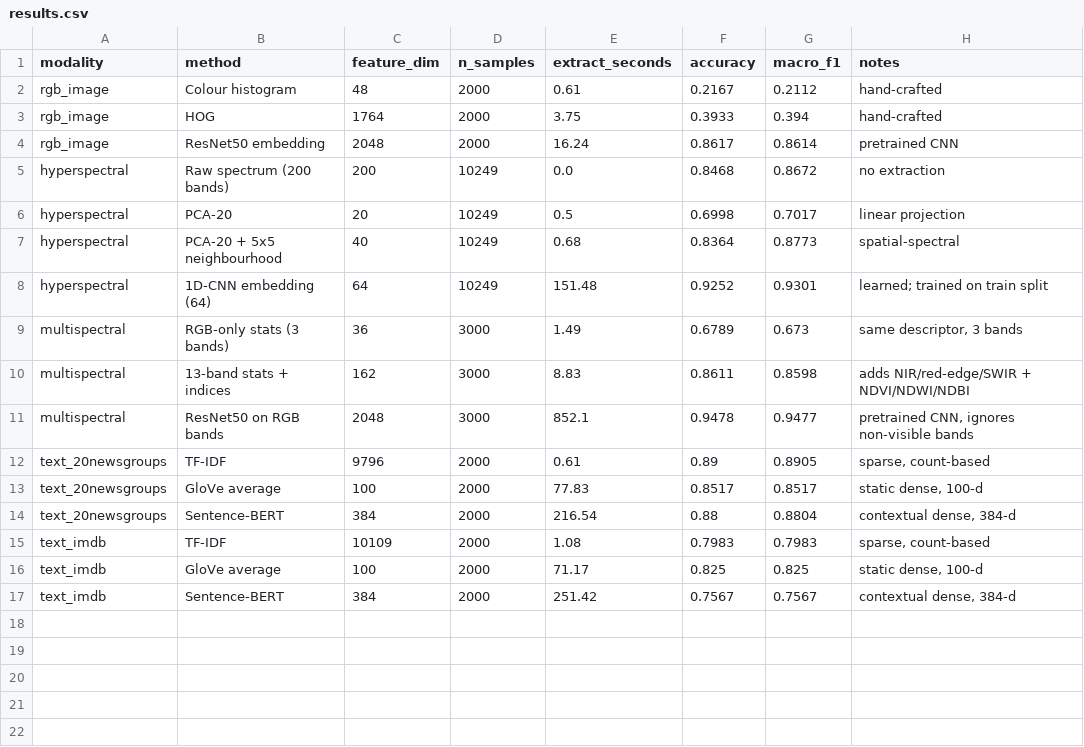
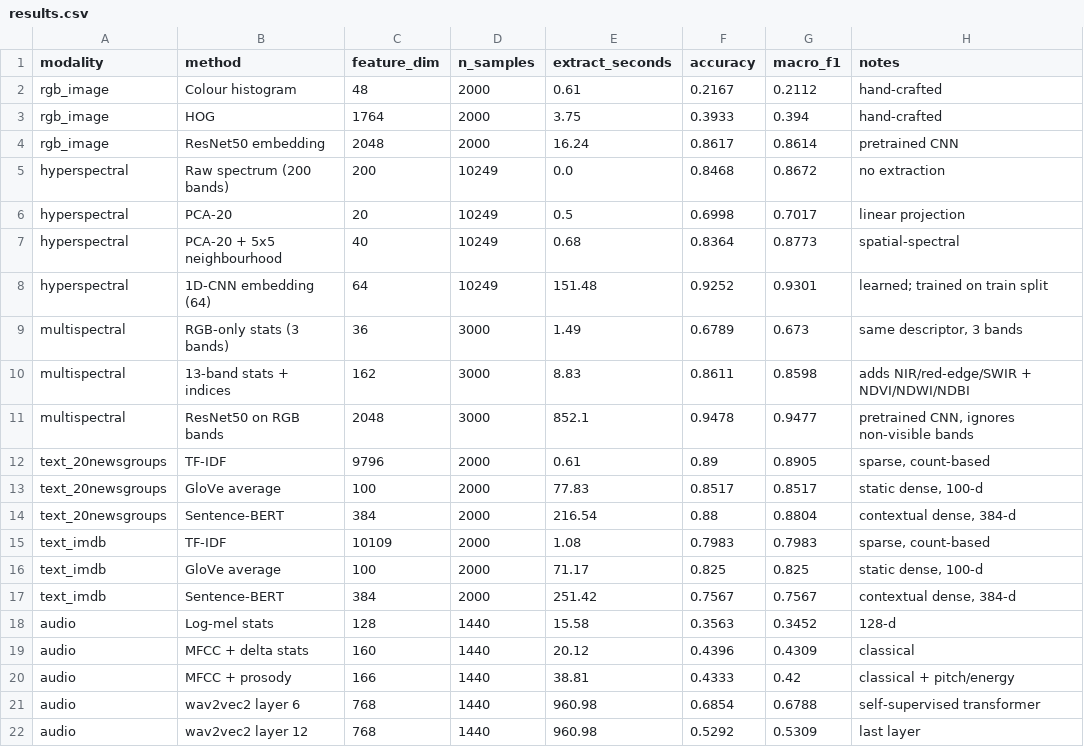
Before and after one commit to UtkarshGupta0/fods-assignment-1, a CSV file: results/results.csv, drawn as a sheet; the diff names each change by its address in the sheet, - before the commit and + after, or states it on an @@ line.

Commit message:
Add results for audio features

```diff
--- a/results/results.csv
+++ b/results/results.csv
+row 18: audio | Log-mel stats | 128 | 1440 | 15.58 | 0.3563 | 0.3452 | 128-d
+row 19: audio | MFCC + delta stats | 160 | 1440 | 20.12 | 0.4396 | 0.4309 | classical
+row 20: audio | MFCC + prosody | 166 | 1440 | 38.81 | 0.4333 | 0.42 | classical + pitch/energy
+row 21: audio | wav2vec2 layer 6 | 768 | 1440 | 960.98 | 0.6854 | 0.6788 | self-supervised transformer
+row 22: audio | wav2vec2 layer 12 | 768 | 1440 | 960.98 | 0.5292 | 0.5309 | last layer
```
Also changed, not shown: 3 other files.
